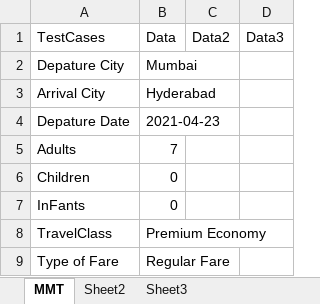
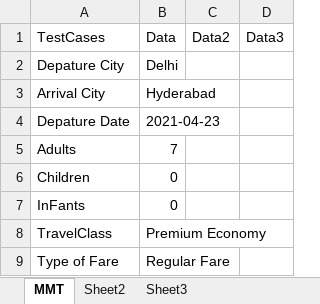
Before and after one commit to anusha26cse/MakeMyTrip, an Excel workbook: src/main/java/resources/details.xlsx, sheet MMT, drawn as a sheet; values as stored, in another font and other column widths than the file's, no borders; the diff names each change by its address in the sheet, - before the commit and + after, or states it on an @@ line.

```diff
--- a/src/main/java/resources/details.xlsx (sheet MMT)
+++ b/src/main/java/resources/details.xlsx (sheet MMT)
-B2: Mumbai
+B2: Delhi
```
Also changed, not shown: 7 other files.
